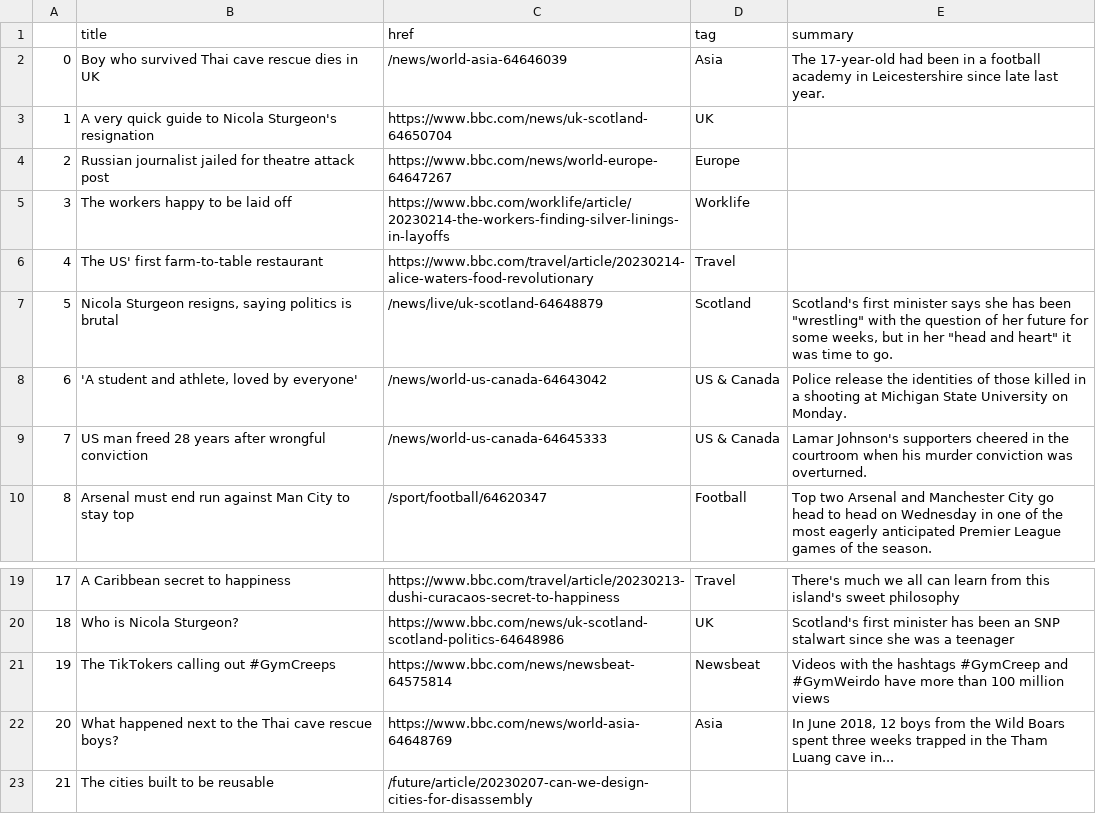
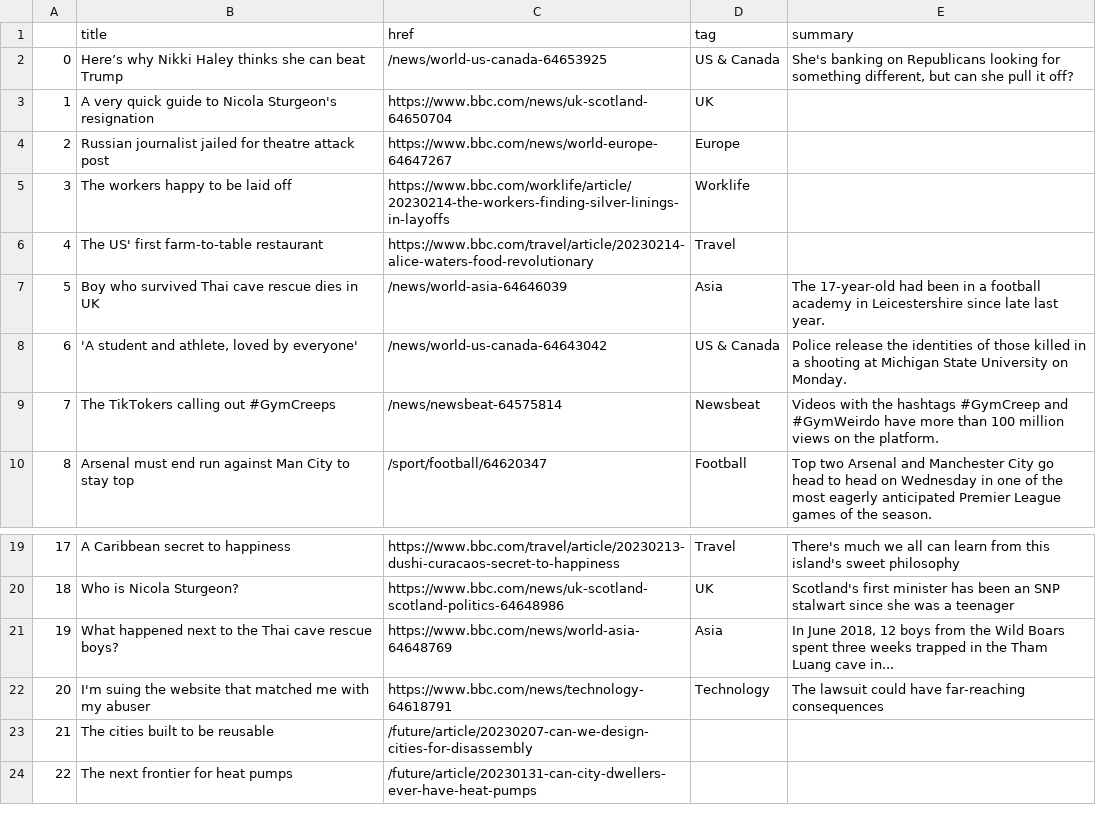
Before and after one commit to jjomalley/Auto-Scraper, a CSV file: bbc-headlines.csv, drawn as a sheet; only a part is shown, gaps mark what is left out; the shorter side is filled out with more unchanged rows.

```diff
--- a/bbc-headlines.csv
+++ b/bbc-headlines.csv
@@ -1,3 +1,3 @@
 ,title,href,tag,summary
-0,Boy who survived Thai cave rescue dies in UK,/news/world-asia-64646039,Asia,The 17-year-old had been in a football academy in Leicestershire since late last year.
+0,Here’s why Nikki Haley thinks she can beat Trump,/news/world-us-canada-64653925,US & Canada,"She's banking on Republicans looking for something different, but can she pull it off?"
 1,A very quick guide to Nicola Sturgeon's resignation,https://www.bbc.com/news/uk-scotland-64650704,UK,
@@ -6,5 +6,5 @@
 4,The US' first farm-to-table restaurant,https://www.bbc.com/travel/article/20230214-alice-waters-food-revolutionary,Travel,
-5,"Nicola Sturgeon resigns, saying politics is brutal",/news/live/uk-scotland-64648879,Scotland,"Scotland's first minister says she has been ""wrestling"" with the question of her future for some weeks, but in her ""head and heart"" it was time to go."
+5,Boy who survived Thai cave rescue dies in UK,/news/world-asia-64646039,Asia,The 17-year-old had been in a football academy in Leicestershire since late last year.
 6,"'A student and athlete, loved by everyone'",/news/world-us-canada-64643042,US & Canada,Police release the identities of those killed in a shooting at Michigan State University on Monday.
-7,US man freed 28 years after wrongful conviction,/news/world-us-canada-64645333,US & Canada,Lamar Johnson's supporters cheered in the courtroom when his murder conviction was overturned.
+7,The TikTokers calling out #GymCreeps,/news/newsbeat-64575814,Newsbeat,Videos with the hashtags #GymCreep and #GymWeirdo have more than 100 million views on the platform.
 8,Arsenal must end run against Man City to stay top,/sport/football/64620347,Football,Top two Arsenal and Manchester City go head to head on Wednesday in one of the most eagerly anticipated Premier League games of the season.
@@ -20,4 +20,4 @@
 18,Who is Nicola Sturgeon?,https://www.bbc.com/news/uk-scotland-scotland-politics-64648986,UK,Scotland's first minister has been an SNP stalwart since she was a teenager
-19,The TikTokers calling out #GymCreeps,https://www.bbc.com/news/newsbeat-64575814,Newsbeat,Videos with the hashtags #GymCreep and #GymWeirdo have more than 100 million views
-20,What happened next to the Thai cave rescue boys?,https://www.bbc.com/news/world-asia-64648769,Asia,"In June 2018, 12 boys from the Wild Boars spent three weeks trapped in the Tham Luang cave in..."
+19,What happened next to the Thai cave rescue boys?,https://www.bbc.com/news/world-asia-64648769,Asia,"In June 2018, 12 boys from the Wild Boars spent three weeks trapped in the Tham Luang cave in..."
+20,I'm suing the website that matched me with my abuser,https://www.bbc.com/news/technology-64618791,Technology,The lawsuit could have far-reaching consequences
 21,The cities built to be reusable,/future/article/20230207-can-we-design-cities-for-disassembly,,
```
